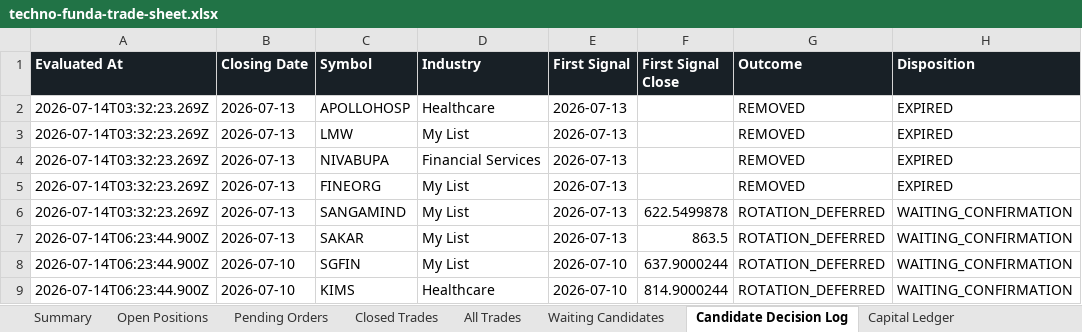
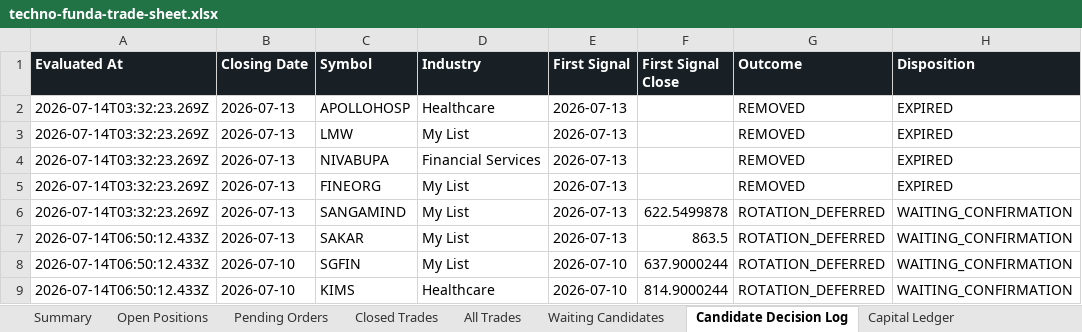
Before and after one commit to smit5927/techno-funda-screener, an Excel workbook: data/techno-funda-trade-sheet.xlsx, sheet Candidate Decision Log, drawn as a sheet; only a part is shown; values as stored, in another font and other column widths than the file's, no borders; the diff names each change by its address in the sheet, - before the commit and + after, or states it on an @@ line.

```diff
--- a/data/techno-funda-trade-sheet.xlsx (sheet Candidate Decision Log)
+++ b/data/techno-funda-trade-sheet.xlsx (sheet Candidate Decision Log)
-A7:A9 (Evaluated At): 2026-07-14T06:23:44.900Z
+A7:A9 (Evaluated At): 2026-07-14T06:50:12.433Z
```
Also changed, not shown: sheet Summary, 2 other files.
